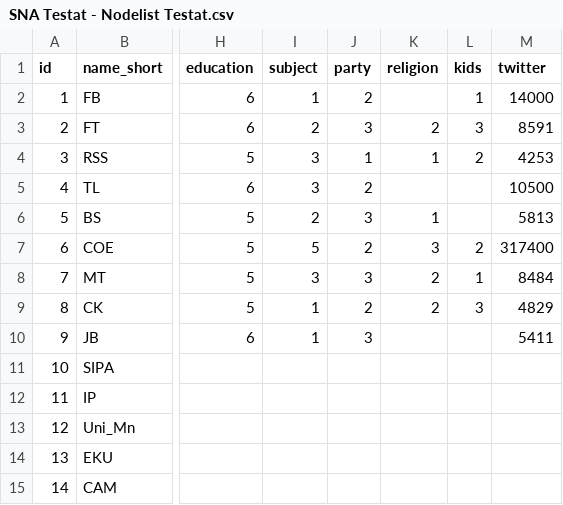
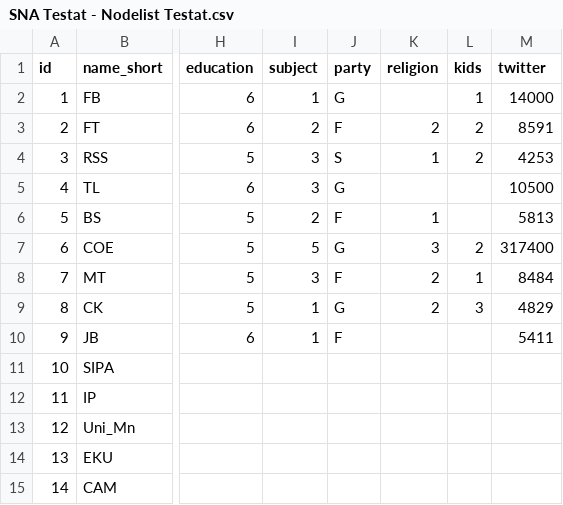
Before and after one commit to mv082/hdm-projects, a CSV file: SNA Testat/SNA Testat - Nodelist Testat.csv, drawn as a sheet; only a part is shown, gaps mark what is left out; the diff names each change by its address in the sheet, - before the commit and + after, or states it on an @@ line.

Commit message:
Update SNA Testat - Nodelist Testat.csv

```diff
--- a/SNA Testat/SNA Testat - Nodelist Testat.csv
+++ b/SNA Testat/SNA Testat - Nodelist Testat.csv
-J2 (party): 2
+J2 (party): G
-J3 (party): 3
+J3 (party): F
-L3 (kids): 3
+L3 (kids): 2
-J4 (party): 1
+J4 (party): S
-J5 (party): 2
+J5 (party): G
-J6 (party): 3
+J6 (party): F
-J7 (party): 2
+J7 (party): G
-J8 (party): 3
+J8 (party): F
-J9 (party): 2
+J9 (party): G
-J10 (party): 3
+J10 (party): F
```
